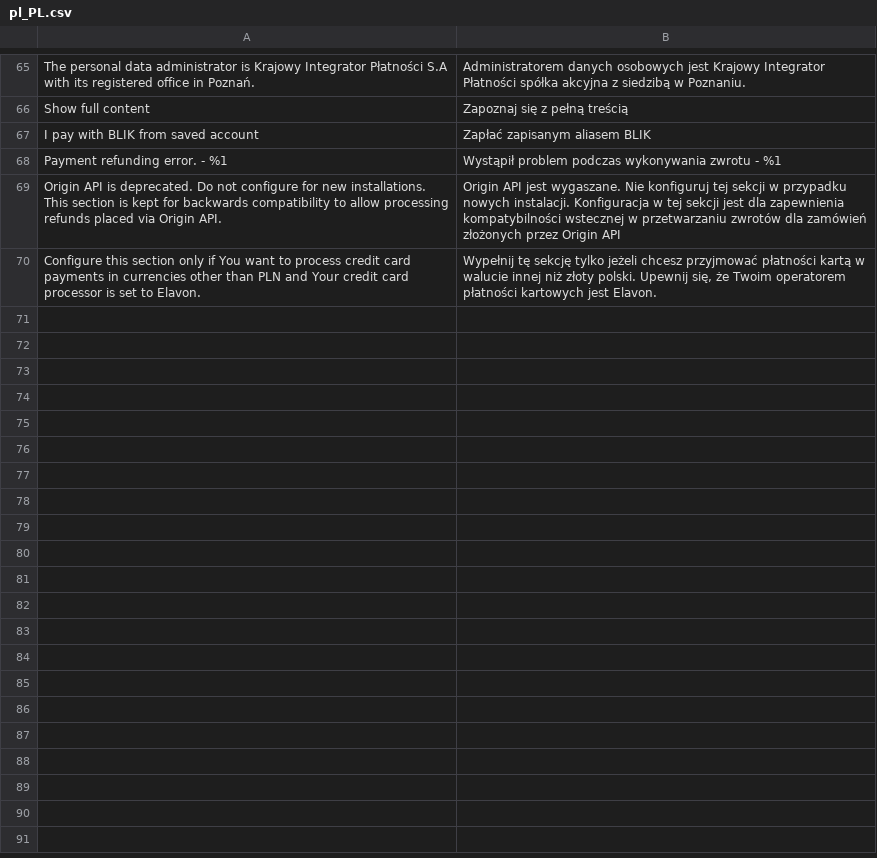
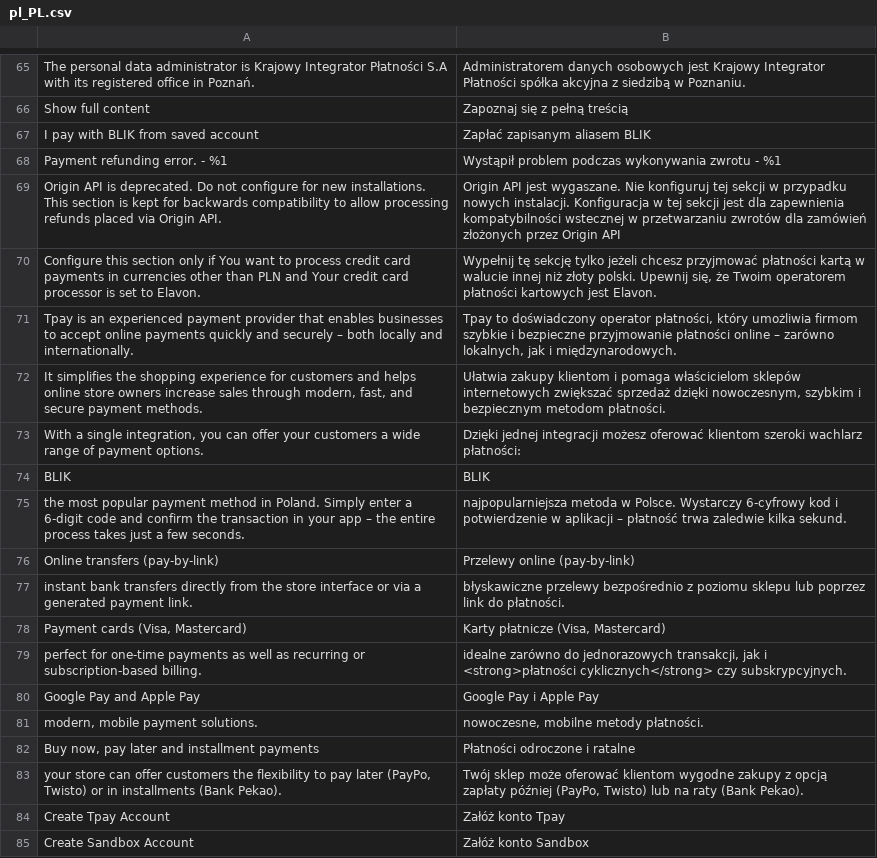
Before and after one commit to tpay-com/tpay-magento2-basic, a CSV file: i18n/pl_PL.csv, drawn as a sheet; only a part is shown, gaps mark what is left out.

```diff
--- a/i18n/pl_PL.csv
+++ b/i18n/pl_PL.csv
@@ -70 +70,16 @@
 "Configure this section only if You want to process credit card payments in currencies other than PLN and Your credit card processor is set to Elavon.","Wypełnij tę sekcję tylko jeżeli chcesz przyjmować płatności kartą w walucie innej niż złoty polski. Upewnij się, że Twoim operatorem płatności kartowych jest Elavon."
+"Tpay is an experienced payment provider that enables businesses to accept online payments quickly and securely – both locally and internationally.","Tpay to doświadczony operator płatności, który umożliwia firmom szybkie i bezpieczne przyjmowanie płatności online – zarówno lokalnych, jak i międzynarodowych."
+"It simplifies the shopping experience for customers and helps online store owners increase sales through modern, fast, and secure payment methods.","Ułatwia zakupy klientom i pomaga właścicielom sklepów internetowych zwiększać sprzedaż dzięki nowoczesnym, szybkim i bezpiecznym metodom płatności."
+"With a single integration, you can offer your customers a wide range of payment options.","Dzięki jednej integracji możesz oferować klientom szeroki wachlarz płatności:"
+"BLIK","BLIK"
+"the most popular payment method in Poland. Simply enter a 6-digit code and confirm the transaction in your app – the entire process takes just a few seconds.","najpopularniejsza metoda w Polsce. Wystarczy 6-cyfrowy kod i potwierdzenie w aplikacji – płatność trwa zaledwie kilka sekund."
+"Online transfers (pay-by-link)","Przelewy online (pay-by-link)"
+"instant bank transfers directly from the store interface or via a generated payment link.","błyskawiczne przelewy bezpośrednio z poziomu sklepu lub poprzez link do płatności."
+"Payment cards (Visa, Mastercard)","Karty płatnicze (Visa, Mastercard)"
+"perfect for one-time payments as well as recurring or subscription-based billing.","idealne zarówno do jednorazowych transakcji, jak i <strong>płatności cyklicznych</strong> czy subskrypcyjnych."
+"Google Pay and Apple Pay","Google Pay i Apple Pay"
+"modern, mobile payment solutions.","nowoczesne, mobilne metody płatności."
+"Buy now, pay later and installment payments","Płatności odroczone i ratalne"
+"your store can offer customers the flexibility to pay later (PayPo, Twisto) or in installments (Bank Pekao).","Twój sklep może oferować klientom wygodne zakupy z opcją zapłaty później (PayPo, Twisto) lub na raty (Bank Pekao)."
+"Create Tpay Account","Załóż konto Tpay"
+"Create Sandbox Account","Załóż konto Sandbox"
```
Also changed, not shown: 3 other files.
